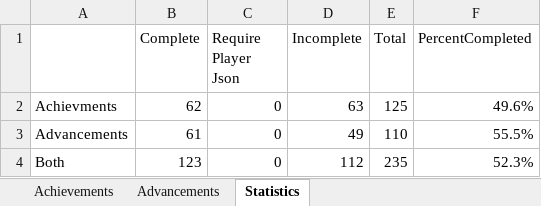
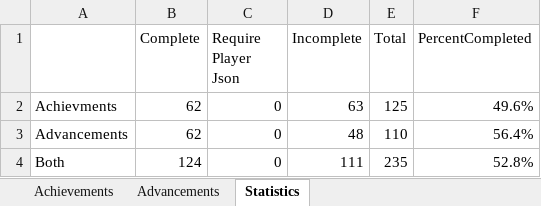
Before and after one commit to RavinMaddHatter/BedrockStatsAndAchievements, an Excel workbook: lookupData/en.xlsx, sheet Statistics, drawn as a sheet; values as stored, in another font and other column widths than the file's, no borders; the diff names each change by its address in the sheet, - before the commit and + after, or states it on an @@ line.

```diff
--- a/lookupData/en.xlsx (sheet Statistics)
+++ b/lookupData/en.xlsx (sheet Statistics)
-B3 (Complete): 61
+B3 (Complete): 62
-D3 (Incomplete): 49
+D3 (Incomplete): 48
-F3 (PercentCompleted): 55.5%
+F3 (PercentCompleted): 56.4%
-B4 (Complete): 123
+B4 (Complete): 124
-D4 (Incomplete): 112
+D4 (Incomplete): 111
-F4 (PercentCompleted): 52.3%
+F4 (PercentCompleted): 52.8%
```
Also changed, not shown: sheet Advancements, sheet Achievements, 1 other file.
